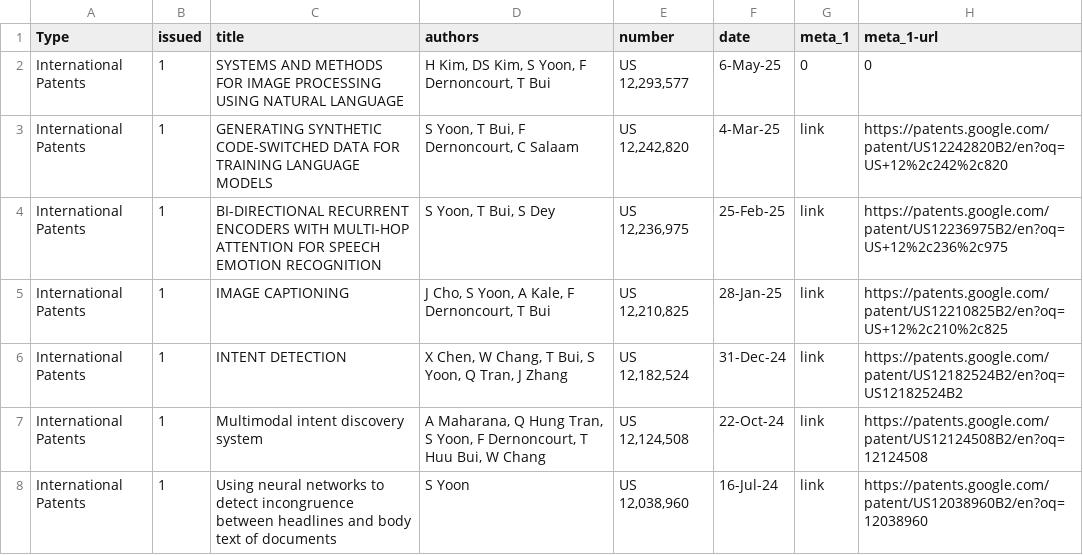
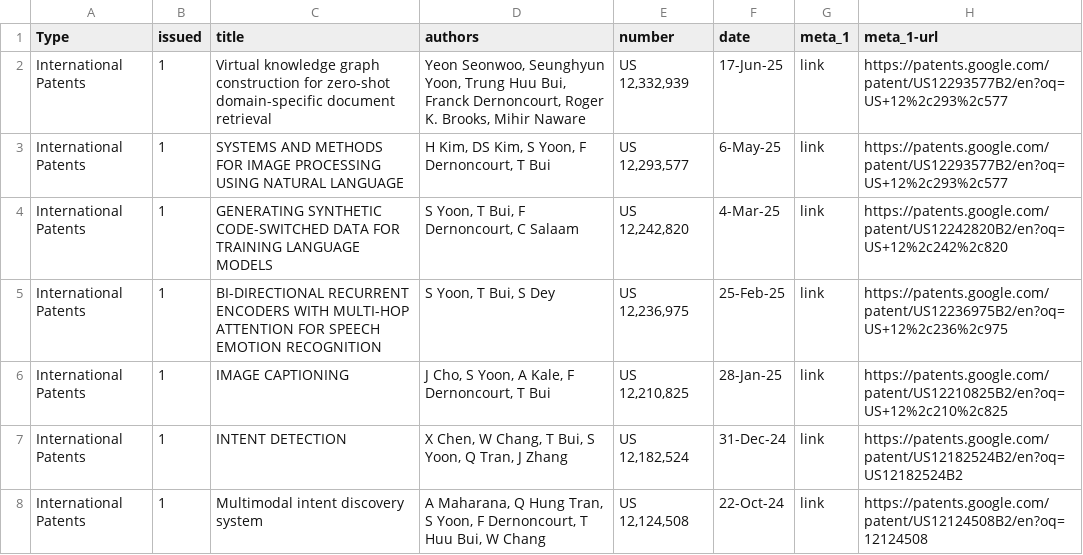
Before and after one commit to david-yoon/david-yoon.github.io, a CSV file: resource/data_patents.csv, drawn as a sheet; only a part is shown; the shorter side is filled out with more unchanged rows.

```diff
--- a/resource/data_patents.csv
+++ b/resource/data_patents.csv
@@ -1,3 +1,4 @@
 Type,issued,title,authors,number,date,meta_1,meta_1-url
- International Patents,1,SYSTEMS AND METHODS FOR IMAGE PROCESSING USING NATURAL LANGUAGE,"H Kim, DS Kim, S Yoon, F Dernoncourt, T Bui","US 12,293,577",6-May-25,0,0
+ International Patents,1,Virtual knowledge graph construction for zero-shot domain-specific document retrieval,"Yeon Seonwoo, Seunghyun Yoon, Trung Huu Bui, Franck Dernoncourt, Roger K. Brooks, Mihir Naware","US 12,332,939",17-Jun-25,link,https://patents.google.com/patent/US12293577B2/en?oq=US+12%2c293%2c577
+ International Patents,1,SYSTEMS AND METHODS FOR IMAGE PROCESSING USING NATURAL LANGUAGE,"H Kim, DS Kim, S Yoon, F Dernoncourt, T Bui","US 12,293,577",6-May-25,link,https://patents.google.com/patent/US12293577B2/en?oq=US+12%2c293%2c577
  International Patents,1,GENERATING SYNTHETIC CODE-SWITCHED DATA FOR TRAINING LANGUAGE MODELS,"S Yoon, T Bui, F Dernoncourt, C Salaam","US 12,242,820",4-Mar-25,link,https://patents.google.com/patent/US12242820B2/en?oq=US+12%2c242%2c820
```
Also changed, not shown: resource/data_papers.csv, 6 other files.
